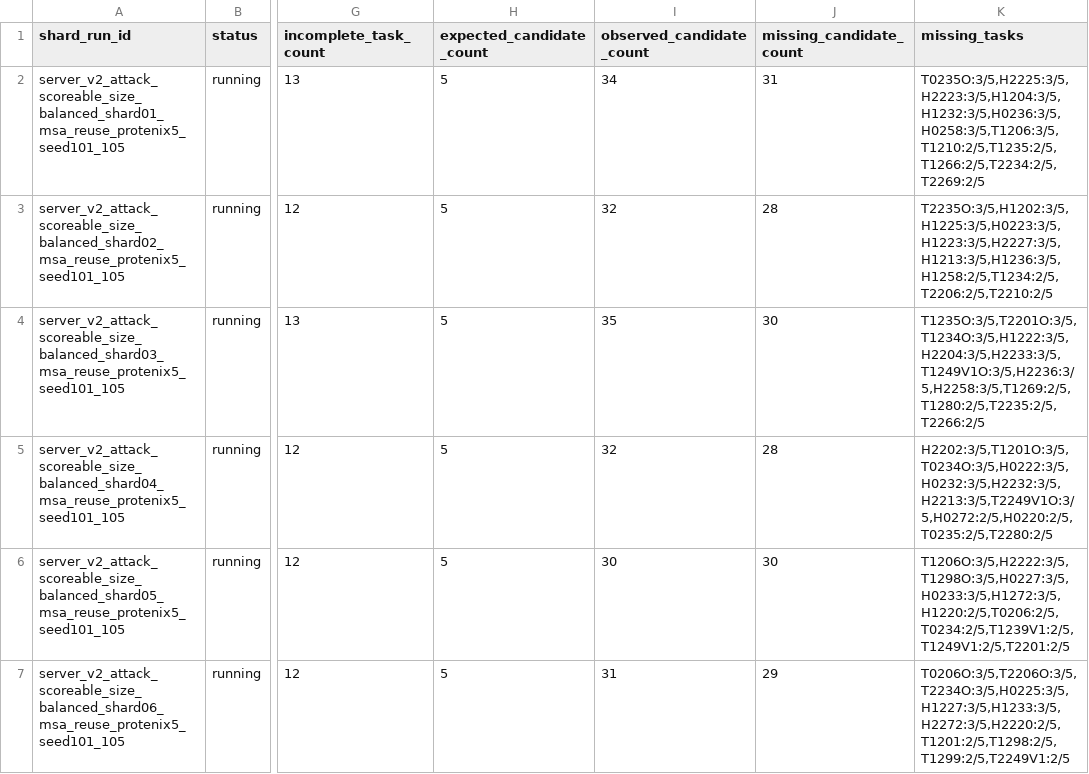
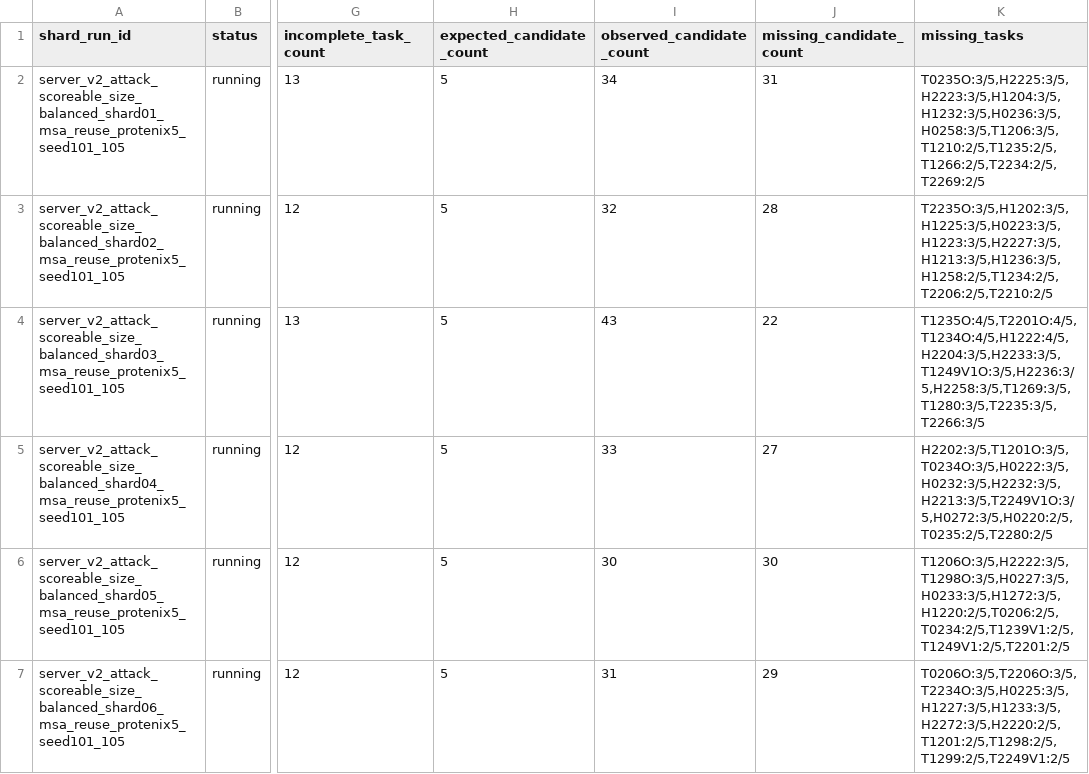
Before and after one commit to CyberDragon93/CASP-16-Autoresearch, a TSV file: diagnostics/score_probes/target_shards_scoreable_size_balanced_readiness.tsv, drawn as a sheet; only a part is shown, gaps mark what is left out; the diff names each change by its address in the sheet, - before the commit and + after, or states it on an @@ line.

Commit message:
Add shard finish workflow

```diff
--- a/diagnostics/score_probes/target_shards_scoreable_size_balanced_readiness.tsv
+++ b/diagnostics/score_probes/target_shards_scoreable_size_balanced_readiness.tsv
-I4 (observed_candidate_count): 35
+I4 (observed_candidate_count): 43
-J4 (missing_candidate_count): 30
+J4 (missing_candidate_count): 22
-K4 (missing_tasks): T1235O:3/5,T2201O:3/5,T1234O:3/5,H1222:3/5,H2204:3/5,H2233:3/5,T1249V1O:3/5,H2236:3/5,H2258:3/5,T1269:2/5,T1280:2/5,T2235:2/5,T2266:2/5
+K4 (missing_tasks): T1235O:4/5,T2201O:4/5,T1234O:4/5,H1222:4/5,H2204:3/5,H2233:3/5,T1249V1O:3/5,H2236:3/5,H2258:3/5,T1269:3/5,T1280:3/5,T2235:3/5,T2266:3/5
-I5 (observed_candidate_count): 32
+I5 (observed_candidate_count): 33
-J5 (missing_candidate_count): 28
+J5 (missing_candidate_count): 27
-K5 (missing_tasks): H2202:3/5,T1201O:3/5,T0234O:3/5,H0222:3/5,H0232:3/5,H2232:3/5,H2213:3/5,T2249V1O:3/5,H0272:2/5,H0220:2/5,T0235:2/5,T2280:2/5
+K5 (missing_tasks): H2202:3/5,T1201O:3/5,T0234O:3/5,H0222:3/5,H0232:3/5,H2232:3/5,H2213:3/5,T2249V1O:3/5,H0272:3/5,H0220:2/5,T0235:2/5,T2280:2/5
```
Also changed, not shown: 6 other files.
